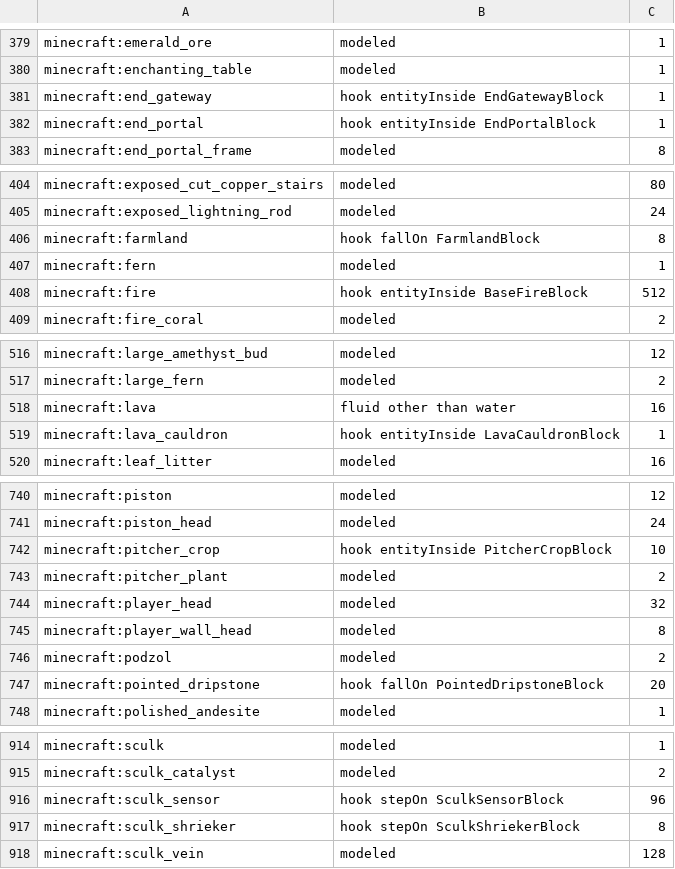
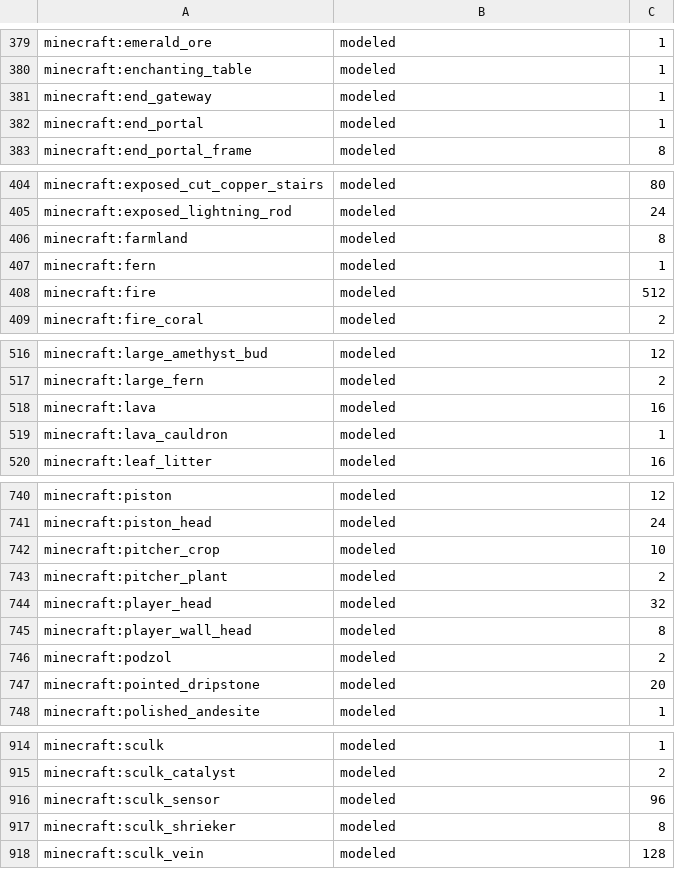
Before and after one commit to GildedSignal/path-tracing, a TSV file: engine/world/data/census.tsv, drawn as a sheet; only a part is shown, gaps mark what is left out; the diff covers the shown part only.

Commit message:
Port cauldrons, big dripleaf, wither rose, portals, redstone scheduling, and 26.2 world model hooks onto wt/fold-edit
Map: unchanged, because wt/port-fold stays off main until verified in game.
Bought: 32,252/32,366 registry states modeled in world census (326 jar-executed witnesses in cauldron_redstone.tsv).

```diff
--- a/engine/world/data/census.tsv
+++ b/engine/world/data/census.tsv
@@ -380,4 +380,4 @@ minecraft:emerald_ore	modeled	1
 minecraft:enchanting_table	modeled	1
-minecraft:end_gateway	hook entityInside EndGatewayBlock	1
-minecraft:end_portal	hook entityInside EndPortalBlock	1
+minecraft:end_gateway	modeled	1
+minecraft:end_portal	modeled	1
 minecraft:end_portal_frame	modeled	8
@@ -405,5 +405,5 @@ minecraft:exposed_cut_copper_stairs	modeled	80
 minecraft:exposed_lightning_rod	modeled	24
-minecraft:farmland	hook fallOn FarmlandBlock	8
+minecraft:farmland	modeled	8
 minecraft:fern	modeled	1
-minecraft:fire	hook entityInside BaseFireBlock	512
+minecraft:fire	modeled	512
 minecraft:fire_coral	modeled	2
@@ -517,4 +517,4 @@ minecraft:large_amethyst_bud	modeled	12
 minecraft:large_fern	modeled	2
-minecraft:lava	fluid other than water	16
-minecraft:lava_cauldron	hook entityInside LavaCauldronBlock	1
+minecraft:lava	modeled	16
+minecraft:lava_cauldron	modeled	1
 minecraft:leaf_litter	modeled	16
@@ -741,3 +741,3 @@ minecraft:piston	modeled	12
 minecraft:piston_head	modeled	24
-minecraft:pitcher_crop	hook entityInside PitcherCropBlock	10
+minecraft:pitcher_crop	modeled	10
 minecraft:pitcher_plant	modeled	2
@@ -746,3 +746,3 @@ minecraft:player_wall_head	modeled	8
 minecraft:podzol	modeled	2
-minecraft:pointed_dripstone	hook fallOn PointedDripstoneBlock	20
+minecraft:pointed_dripstone	modeled	20
 minecraft:polished_andesite	modeled	1
@@ -915,4 +915,4 @@ minecraft:sculk	modeled	1
 minecraft:sculk_catalyst	modeled	2
-minecraft:sculk_sensor	hook stepOn SculkSensorBlock	96
-minecraft:sculk_shrieker	hook stepOn SculkShriekerBlock	8
+minecraft:sculk_sensor	modeled	96
+minecraft:sculk_shrieker	modeled	8
 minecraft:sculk_vein	modeled	128
```
Also changed, not shown: 28 edited cells elsewhere in this file, engine/world/data/blocks.tsv, engine/world/data/maps.tsv, 15 other files.
